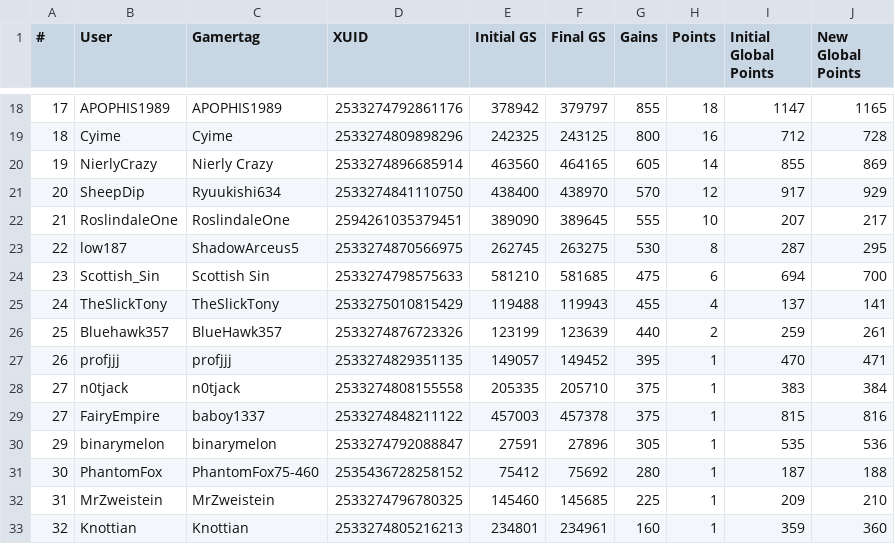
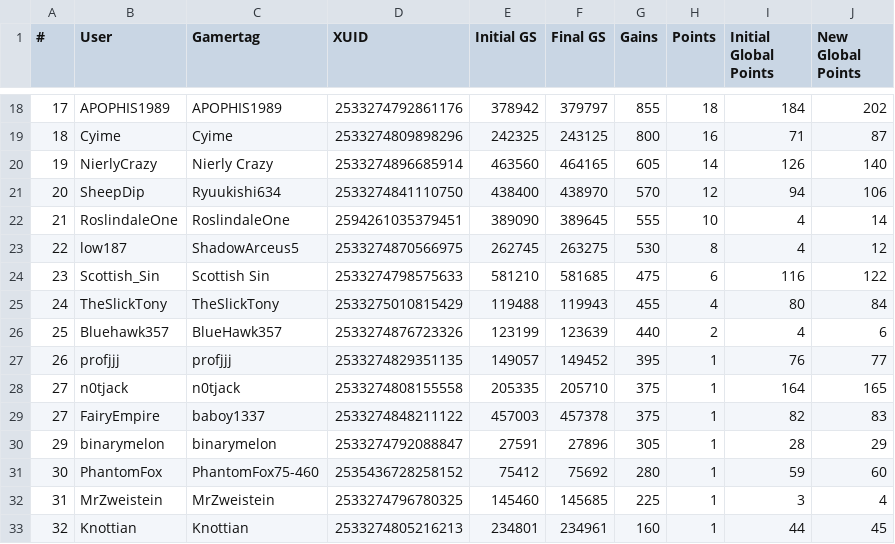
Before and after one commit to nullicw/xboxera-leaderboard, a CSV file: docs/scores/2022-08/week99.csv, drawn as a sheet; only a part is shown, gaps mark what is left out; the diff covers the shown part only.

```diff
--- a/docs/scores/2022-08/week99.csv
+++ b/docs/scores/2022-08/week99.csv
@@ -18,16 +18,16 @@
-17;APOPHIS1989;APOPHIS1989;2533274792861176;378942;379797;855;18;1147;1165
-18;Cyime;Cyime;2533274809898296;242325;243125;800;16;712;728
-19;NierlyCrazy;Nierly Crazy;2533274896685914;463560;464165;605;14;855;869
-20;SheepDip;Ryuukishi634;2533274841110750;438400;438970;570;12;917;929
-21;RoslindaleOne;RoslindaleOne;2594261035379451;389090;389645;555;10;207;217
-22;low187;ShadowArceus5;2533274870566975;262745;263275;530;8;287;295
-23;Scottish_Sin;Scottish Sin;2533274798575633;581210;581685;475;6;694;700
-24;TheSlickTony;TheSlickTony;2533275010815429;119488;119943;455;4;137;141
-25;Bluehawk357;BlueHawk357;2533274876723326;123199;123639;440;2;259;261
-26;profjjj;profjjj;2533274829351135;149057;149452;395;1;470;471
-27;n0tjack;n0tjack;2533274808155558;205335;205710;375;1;383;384
-27;FairyEmpire;baboy1337;2533274848211122;457003;457378;375;1;815;816
-29;binarymelon;binarymelon;2533274792088847;27591;27896;305;1;535;536
-30;PhantomFox;PhantomFox75-460;2535436728258152;75412;75692;280;1;187;188
-31;MrZweistein;MrZweistein;2533274796780325;145460;145685;225;1;209;210
-32;Knottian;Knottian;2533274805216213;234801;234961;160;1;359;360
+17;APOPHIS1989;APOPHIS1989;2533274792861176;378942;379797;855;18;184;202
+18;Cyime;Cyime;2533274809898296;242325;243125;800;16;71;87
+19;NierlyCrazy;Nierly Crazy;2533274896685914;463560;464165;605;14;126;140
+20;SheepDip;Ryuukishi634;2533274841110750;438400;438970;570;12;94;106
+21;RoslindaleOne;RoslindaleOne;2594261035379451;389090;389645;555;10;4;14
+22;low187;ShadowArceus5;2533274870566975;262745;263275;530;8;4;12
+23;Scottish_Sin;Scottish Sin;2533274798575633;581210;581685;475;6;116;122
+24;TheSlickTony;TheSlickTony;2533275010815429;119488;119943;455;4;80;84
+25;Bluehawk357;BlueHawk357;2533274876723326;123199;123639;440;2;4;6
+26;profjjj;profjjj;2533274829351135;149057;149452;395;1;76;77
+27;n0tjack;n0tjack;2533274808155558;205335;205710;375;1;164;165
+27;FairyEmpire;baboy1337;2533274848211122;457003;457378;375;1;82;83
+29;binarymelon;binarymelon;2533274792088847;27591;27896;305;1;28;29
+30;PhantomFox;PhantomFox75-460;2535436728258152;75412;75692;280;1;59;60
+31;MrZweistein;MrZweistein;2533274796780325;145460;145685;225;1;3;4
+32;Knottian;Knottian;2533274805216213;234801;234961;160;1;44;45
```
Also changed, not shown: 70 edited cells elsewhere in this file, 2 other files.
